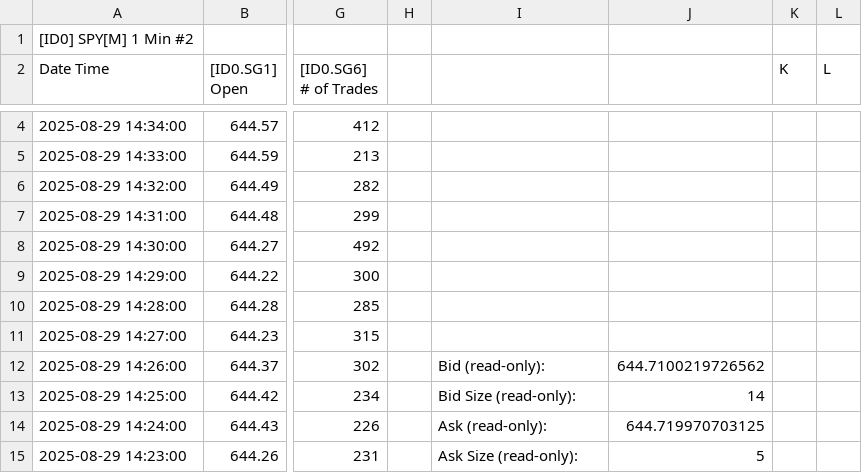
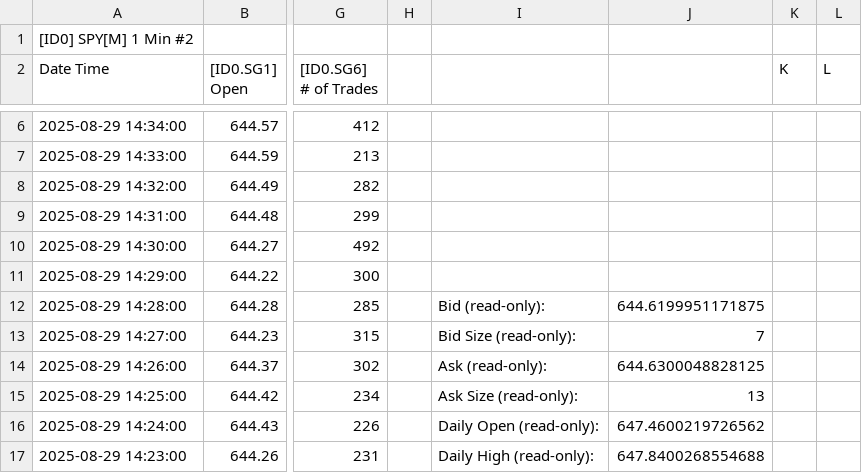
Before and after one commit to timbarber4/ETF-Feed, a TSV file: 1 min GEX.tsv, drawn as a sheet; only a part is shown, gaps mark what is left out; addresses are those after the commit; the diff covers the shown part only; the diff names each change by its address in the sheet, - before the commit and + after, or states it on an @@ line.

```diff
--- a/1 min GEX.tsv
+++ b/1 min GEX.tsv
-I12: (empty)
+I12: Bid (read-only):
-J12: (empty)
+J12: 644.6199951171875
-I13: (empty)
+I13: Bid Size (read-only):
-J13: (empty)
+J13: 7
-I14: Bid (read-only):
+I14: Ask (read-only):
-J14: 644.7100219726562
+J14: 644.6300048828125
-I15: Bid Size (read-only):
+I15: Ask Size (read-only):
-J15: 14
+J15: 13
-I16: Ask (read-only):
+I16: Daily Open (read-only):
-J16: 644.719970703125
+J16: 647.4600219726562
-I17: Ask Size (read-only):
+I17: Daily High (read-only):
-J17: 5
+J17: 647.8400268554688
```
Also changed, not shown: 2 added rows, 2 removed rows and 81 edited cells elsewhere in this file, 30 min VIX Sept.tsv, 5min GEX.tsv, 10 other files.
